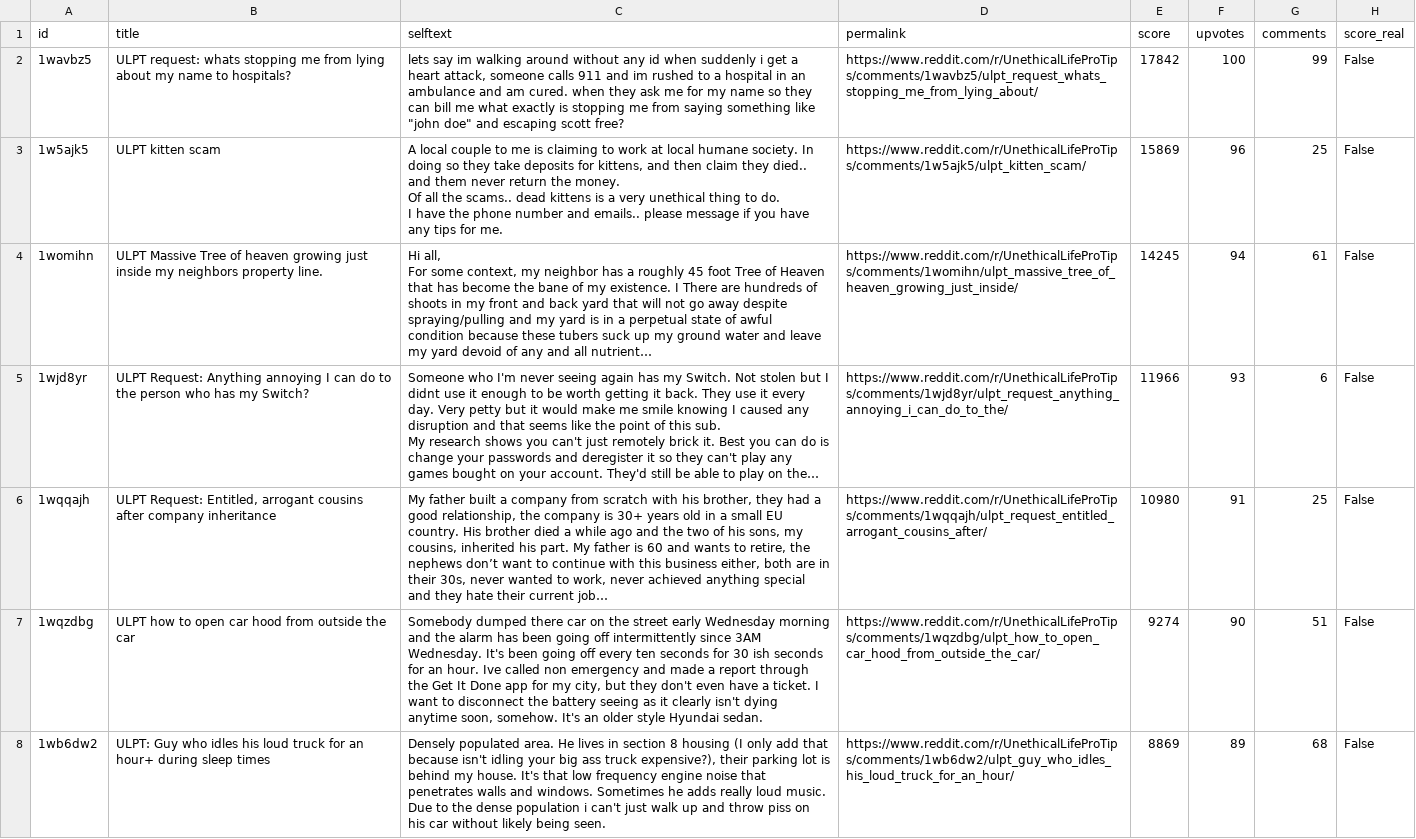
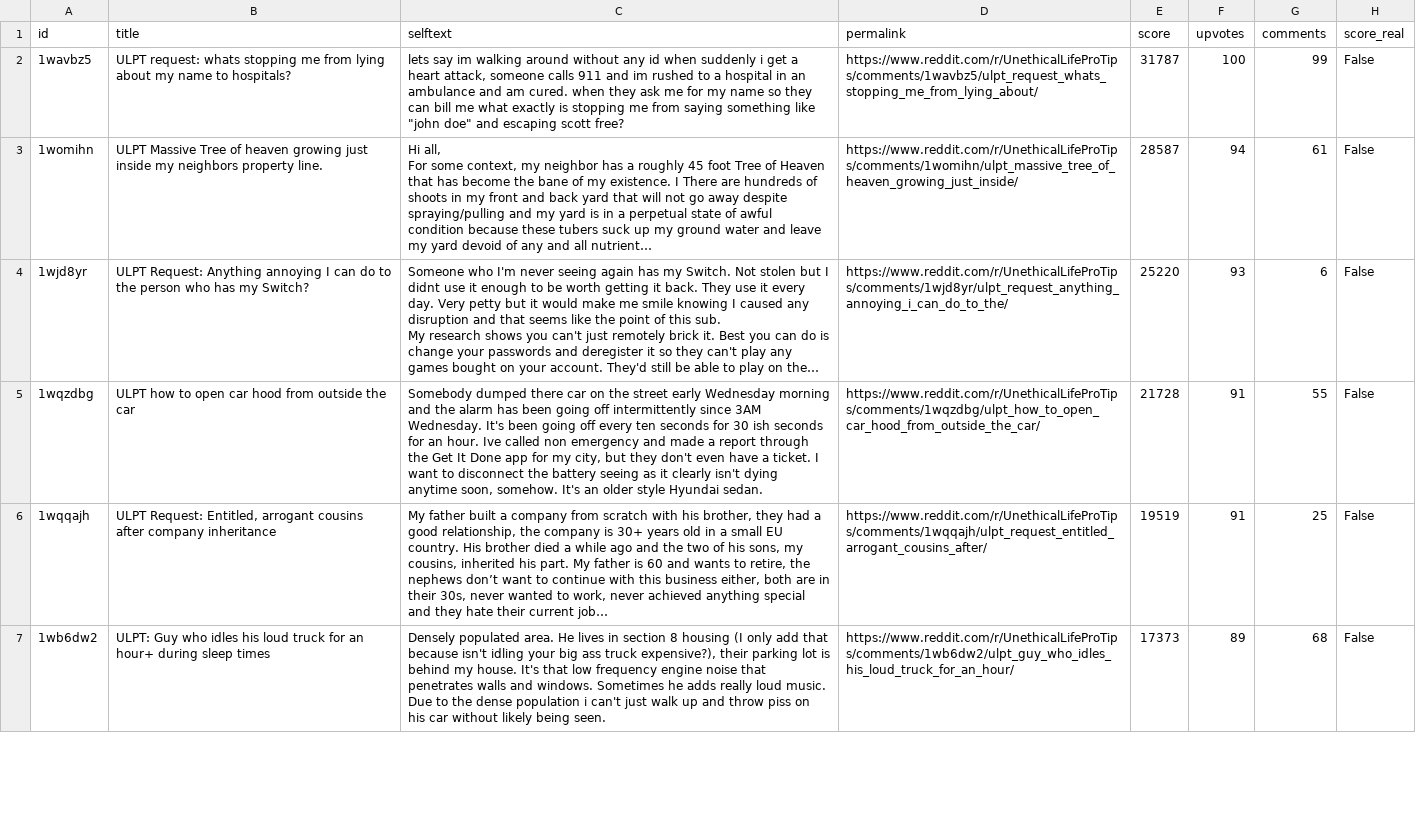
Before and after one commit to jalalchowdhury1/reddit-scraper, a CSV file: data/r_UnethicalLifeProTips/posts.csv, drawn as a sheet; only a part is shown; long unchanged cells end in …; removed rows and columns are numbered as before the commit, all else as after; ↵ is a line break in a cell; the diff covers the shown part only; the diff names each change by its address in the sheet, - before the commit and + after, or states it on an @@ line.

Commit message:
Reddit via Mac browser: 27 files

```diff
--- a/data/r_UnethicalLifeProTips/posts.csv
+++ b/data/r_UnethicalLifeProTips/posts.csv
-E2 (score): 17842
+E2 (score): 31787
-row 3: 1w5ajk5 | ULPT kitten scam | A local couple to me is claiming to work at local humane society. In doing so they take deposits for kittens, and then claim they died.. and them never return the money. ↵ Of all the scams.. dead kittens is a very unethical thing to do. ↵ I have the phone number and emails.. please message if you have any tips for me. | https://www.reddit.com/r/UnethicalLifeProTips/comments/1w5ajk5/ulpt_kitten_scam/ | 15869 | 96 | 25 | False
-E3 (score): 14245
+E3 (score): 28587
-E4 (score): 11966
+E4 (score): 25220
+row 5: 1wqzdbg | ULPT how to open car hood from outside the car | Somebody dumped there car on the street early Wednesday morning and the alarm has been going off intermittently since 3AM Wednesday. It's been going off every ten seconds for 30 ish seconds for an hour. Ive called non emergency and made a report through the Get It Done app for my city, but they don't even have a ticket. I want to disconnect the battery seeing as it clearly isn't dying anytime soon, somehow. It's an older style Hyundai sedan. | https://www.reddit.com/r/UnethicalLifeProTips/comments/1wqzdbg/ulpt_how_to_open_car_hood_from_outside_the_car/ | 21728 | 91 | 55 | False
-E6 (score): 10980
+E6 (score): 19519
-row 7: 1wqzdbg | ULPT how to open car hood from outside the car | Somebody dumped there car on the street early Wednesday morning and the alarm has been going off intermittently since 3AM Wednesday. It's been going off every ten seconds for 30 ish seconds for an hour. Ive called non emergency and made a report through the Get It Done app for my city, but they don't even have a ticket. I want to disconnect the battery seeing as it clearly isn't dying anytime soon, somehow. It's an older style Hyundai sedan. | https://www.reddit.com/r/UnethicalLifeProTips/comments/1wqzdbg/ulpt_how_to_open_car_hood_from_outside_the_car/ | 9274 | 90 | 51 | False
-E7 (score): 8869
+E7 (score): 17373
```
Also changed, not shown: 6 added rows, 5 removed rows and 41 edited cells elsewhere in this file, data/r_LifeProTips/posts.csv, data/r_PersonalFinance/posts.csv, 24 other files.
